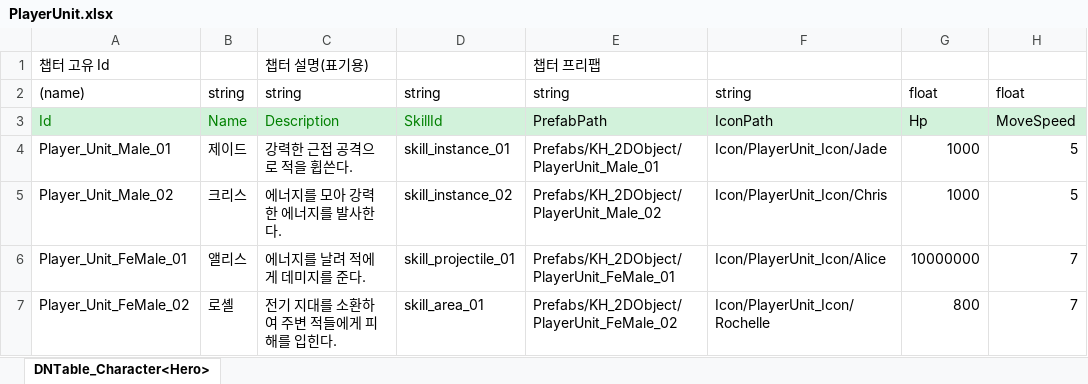
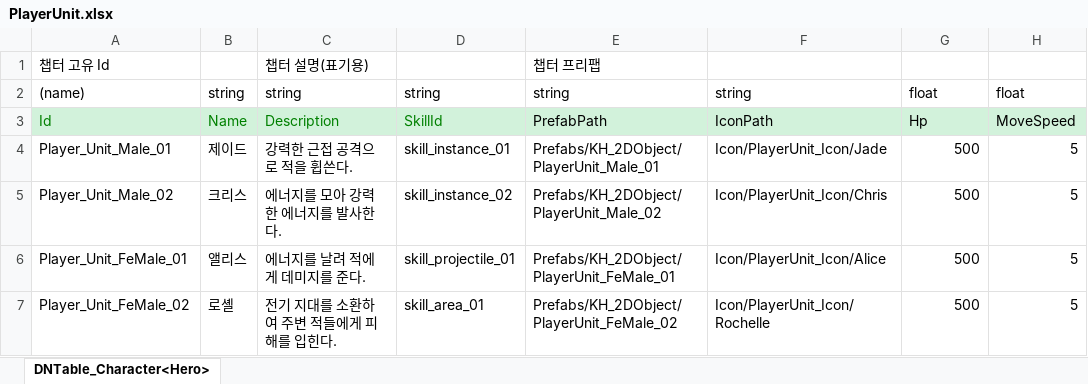
Before and after one commit to AxoSym2/2DMainProject, an Excel workbook: JsonConverter/ExcelFiles/PlayerUnit.xlsx, sheet DNTable_Character<Hero>, drawn as a sheet; values as stored, in another font and other column widths than the file's, no borders; the diff names each change by its address in the sheet, - before the commit and + after, or states it on an @@ line.

```diff
--- a/JsonConverter/ExcelFiles/PlayerUnit.xlsx (sheet DNTable_Character<Hero>)
+++ b/JsonConverter/ExcelFiles/PlayerUnit.xlsx (sheet DNTable_Character<Hero>)
-G4:G5: 1000
+G4:G5: 500
-G6: 10000000
+G6: 500
-H6:H7: 7
+H6:H7: 5
-G7: 800
+G7: 500
```
Also changed, not shown: JsonConverter/ExcelFiles/Enemy.xlsx, JsonConverter/ExcelFiles/Upgrade.xlsx, 3 other files.
